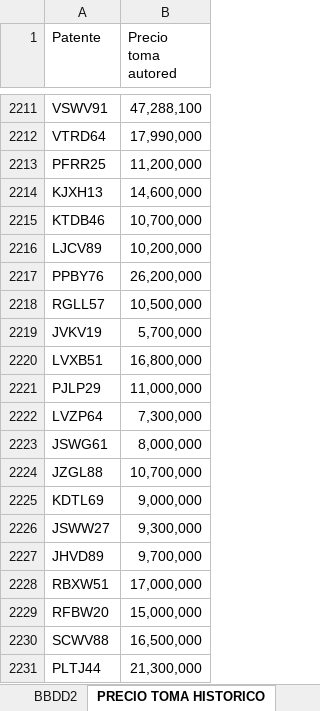
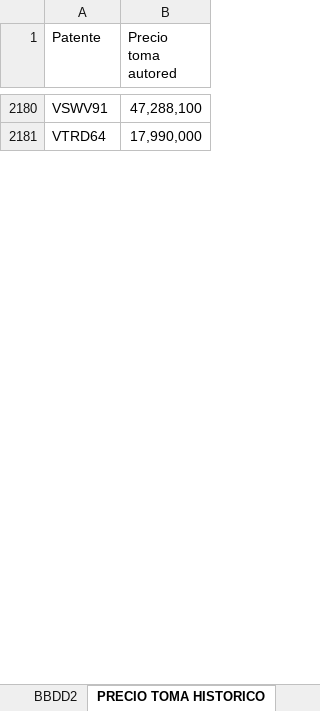
Before and after one commit to fvalencia26/dashboard-automotriz, an Excel workbook: stock.xlsx.xlsx, sheet PRECIO TOMA HISTORICO, drawn as a sheet; only a part is shown, gaps mark what is left out; values as stored, in another font and other column widths than the file's, no borders; removed rows and columns are numbered as before the commit, all else as after; the diff covers the shown part only; the diff names each change by its address in the sheet, - before the commit and + after, or states it on an @@ line.

```diff
--- a/stock.xlsx.xlsx (sheet PRECIO TOMA HISTORICO)
+++ b/stock.xlsx.xlsx (sheet PRECIO TOMA HISTORICO)
-row 2213: PFRR25 | 11,200,000
-row 2214: KJXH13 | 14,600,000
-row 2215: KTDB46 | 10,700,000
-row 2216: LJCV89 | 10,200,000
-row 2217: PPBY76 | 26,200,000
-row 2218: RGLL57 | 10,500,000
-row 2219: JVKV19 | 5,700,000
-row 2220: LVXB51 | 16,800,000
-row 2221: PJLP29 | 11,000,000
-row 2222: LVZP64 | 7,300,000
-row 2223: JSWG61 | 8,000,000
-row 2224: JZGL88 | 10,700,000
-row 2225: KDTL69 | 9,000,000
-row 2226: JSWW27 | 9,300,000
-row 2227: JHVD89 | 9,700,000
-row 2228: RBXW51 | 17,000,000
-row 2229: RFBW20 | 15,000,000
-row 2230: SCWV88 | 16,500,000
-row 2231: PLTJ44 | 21,300,000
```
Also changed, not shown: 14 added rows, 543 removed rows, 1 moved row, 53 edited cells and cell formats elsewhere in this sheet, sheet BBDD, sheet BBDD2, sheet PRECIO MERCADO, formulas that keep their value, 1 other file.
